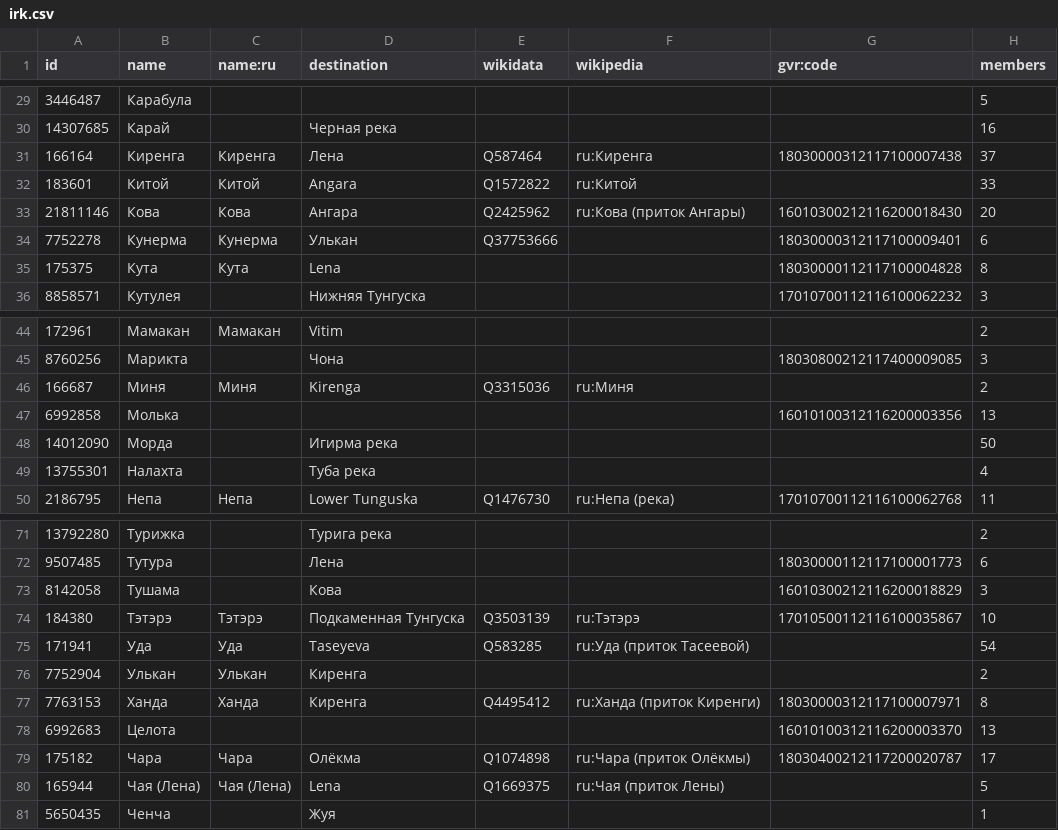
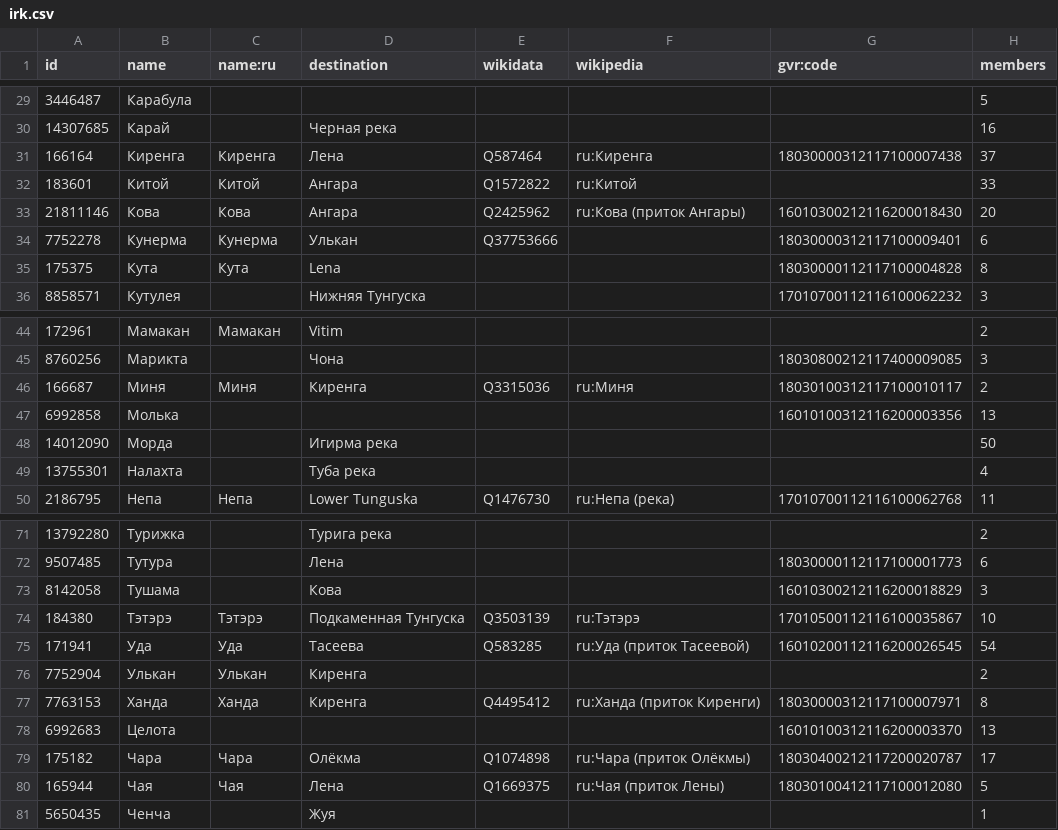
Before and after one commit to sikmir/osm-rivers, a CSV file: irk.csv, drawn as a sheet; only a part is shown, gaps mark what is left out.

```diff
--- a/irk.csv
+++ b/irk.csv
@@ -31,3 +31,3 @@ id,name,name:ru,destination,wikidata,wikipedia,gvr:code,members
 166164,"Киренга","Киренга","Лена","Q587464","ru:Киренга","18030000312117100007438",37
-183601,"Китой","Китой","Angara","Q1572822","ru:Китой",,33
+183601,"Китой","Китой","Ангара","Q1572822","ru:Китой",,33
 21811146,"Кова","Кова","Ангара","Q2425962","ru:Кова (приток Ангары)","16010300212116200018430",20
@@ -45,3 +45,3 @@ id,name,name:ru,destination,wikidata,wikipedia,gvr:code,members
 8760256,"Марикта",,"Чона",,,"18030800212117400009085",3
-166687,"Миня","Миня","Kirenga","Q3315036","ru:Миня",,2
+166687,"Миня","Миня","Киренга","Q3315036","ru:Миня","18030100312117100010117",2
 6992858,"Молька",,,,,"16010100312116200003356",13
@@ -74,3 +74,3 @@ id,name,name:ru,destination,wikidata,wikipedia,gvr:code,members
 184380,"Тэтэрэ","Тэтэрэ","Подкаменная Тунгуска","Q3503139","ru:Тэтэрэ","17010500112116100035867",10
-171941,"Уда","Уда","Taseyeva","Q583285","ru:Уда (приток Тасеевой)",,54
+171941,"Уда","Уда","Тасеева","Q583285","ru:Уда (приток Тасеевой)","16010200112116200026545",54
 7752904,"Улькан","Улькан","Киренга",,,,2
@@ -79,3 +79,3 @@ id,name,name:ru,destination,wikidata,wikipedia,gvr:code,members
 175182,"Чара","Чара","Олёкма","Q1074898","ru:Чара (приток Олёкмы)","18030400212117200020787",17
-165944,"Чая (Лена)","Чая (Лена)","Lena","Q1669375","ru:Чая (приток Лены)",,5
+165944,"Чая","Чая","Лена","Q1669375","ru:Чая (приток Лены)","18030100412117100012080",5
 5650435,"Ченча",,"Жуя",,,,1
```
Also changed, not shown: bur.csv, kha.csv, 30 other files.
